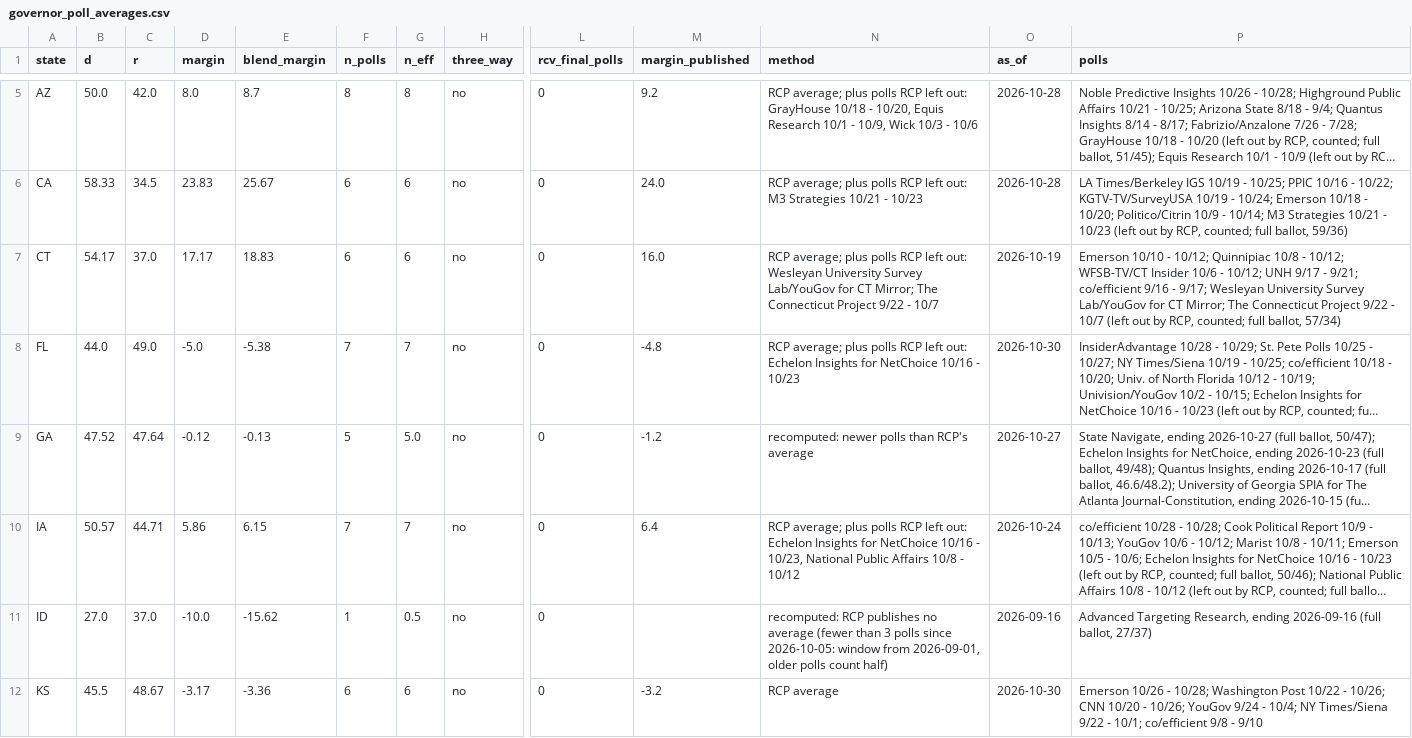
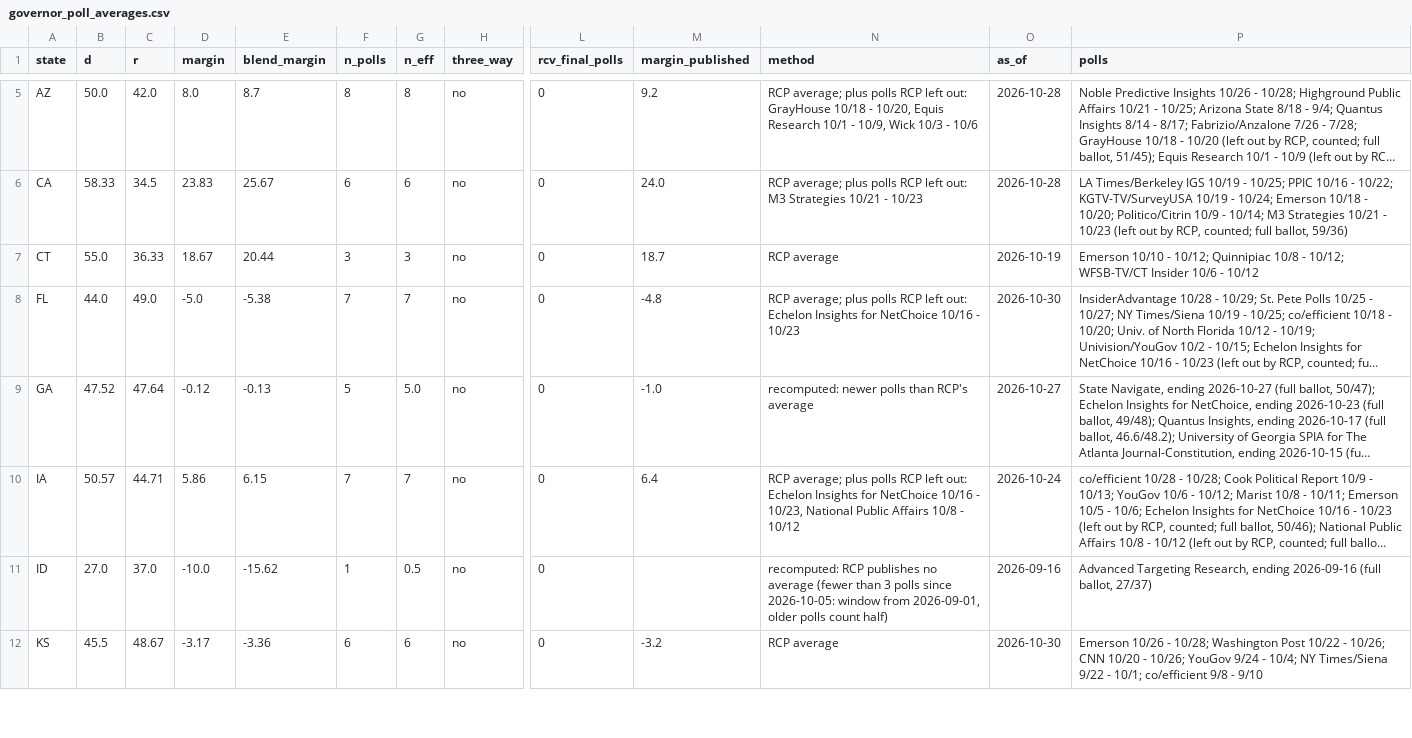
Before and after one commit to tcbDNA/house-2026, a CSV file: backend/data/governor_poll_averages.csv, drawn as a sheet; only a part is shown, gaps mark what is left out; long unchanged cells end in …; the diff covers the shown part only; the diff names each change by its address in the sheet, - before the commit and + after, or states it on an @@ line.

```diff
--- a/backend/data/governor_poll_averages.csv
+++ b/backend/data/governor_poll_averages.csv
-B7 (d): 54.17
+B7 (d): 55.0
-C7 (r): 37.0
+C7 (r): 36.33
-D7 (margin): 17.17
+D7 (margin): 18.67
-E7 (blend_margin): 18.83
+E7 (blend_margin): 20.44
-F7 (n_polls): 6
+F7 (n_polls): 3
-G7 (n_eff): 6
+G7 (n_eff): 3
-M7 (margin_published): 16.0
+M7 (margin_published): 18.7
-N7 (method): RCP average; plus polls RCP left out: Wesleyan University Survey Lab/YouGov for CT Mirror; The Connecticut Project 9/22 - 10/7
+N7 (method): RCP average
-P7 (polls): …10/6 - 10/12; UNH 9/17 - 9/21; co/efficient 9/16 - 9/17; Wesleyan University Survey Lab/YouGov for CT Mirror; The Connecticut Project 9/22 - 10/7 (left out by RCP, counted; full ballot, 57/34)
+P7 (polls): …10/6 - 10/12
-M9 (margin_published): -1.2
+M9 (margin_published): -1.0
```
Also changed, not shown: 21 edited cells elsewhere in this file, backend/analysis/comparison.csv, 14 other files.
